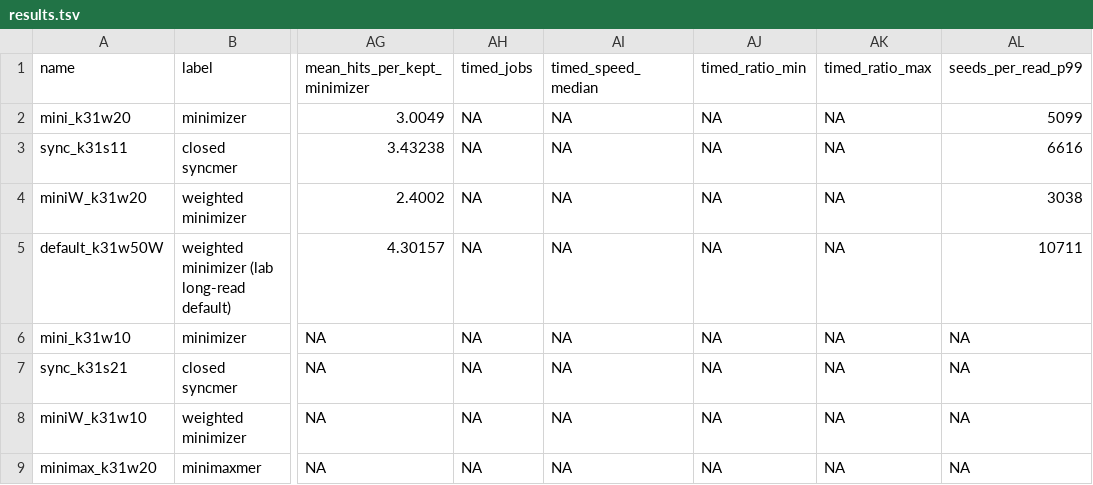
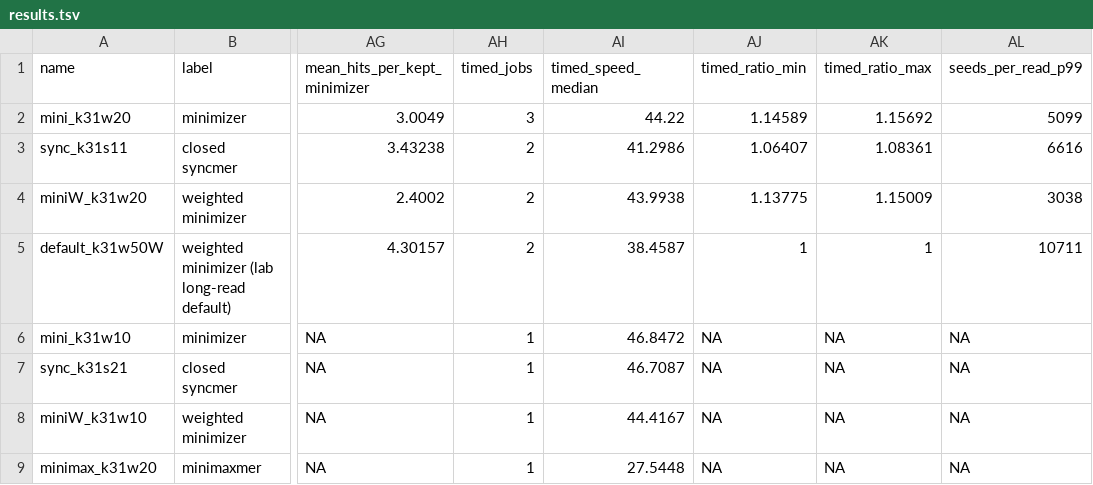
Before and after one commit to SoooW1206/seed_eval, a TSV file: results_summary/HG002-sim-hifi-100k/results.tsv, drawn as a sheet; only a part is shown, gaps mark what is left out; the diff names each change by its address in the sheet, - before the commit and + after, or states it on an @@ line.

```diff
--- a/results_summary/HG002-sim-hifi-100k/results.tsv
+++ b/results_summary/HG002-sim-hifi-100k/results.tsv
-AH2 (timed_jobs): NA
+AH2 (timed_jobs): 3
-AI2 (timed_speed_median): NA
+AI2 (timed_speed_median): 44.22
-AJ2 (timed_ratio_min): NA
+AJ2 (timed_ratio_min): 1.14589
-AK2 (timed_ratio_max): NA
+AK2 (timed_ratio_max): 1.15692
-AH3:AH5 (timed_jobs): NA
+AH3:AH5 (timed_jobs): 2
-AI3 (timed_speed_median): NA
+AI3 (timed_speed_median): 41.2986
-AJ3 (timed_ratio_min): NA
+AJ3 (timed_ratio_min): 1.06407
-AK3 (timed_ratio_max): NA
+AK3 (timed_ratio_max): 1.08361
-AI4 (timed_speed_median): NA
+AI4 (timed_speed_median): 43.9938
-AJ4 (timed_ratio_min): NA
+AJ4 (timed_ratio_min): 1.13775
-AK4 (timed_ratio_max): NA
+AK4 (timed_ratio_max): 1.15009
-AI5 (timed_speed_median): NA
+AI5 (timed_speed_median): 38.4587
-AJ5 (timed_ratio_min): NA
+AJ5 (timed_ratio_min): 1
-AK5 (timed_ratio_max): NA
+AK5 (timed_ratio_max): 1
-AH6:AH9 (timed_jobs): NA
+AH6:AH9 (timed_jobs): 1
-AI6 (timed_speed_median): NA
+AI6 (timed_speed_median): 46.8472
-AI7 (timed_speed_median): NA
+AI7 (timed_speed_median): 46.7087
-AI8 (timed_speed_median): NA
+AI8 (timed_speed_median): 44.4167
-AI9 (timed_speed_median): NA
+AI9 (timed_speed_median): 27.5448
```
Also changed, not shown: results_summary/HG002-sim-hifi-1m/results.tsv, 27 other files.
